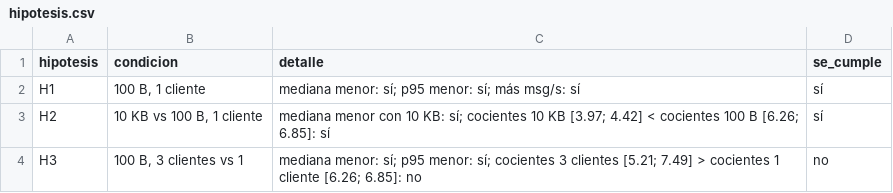
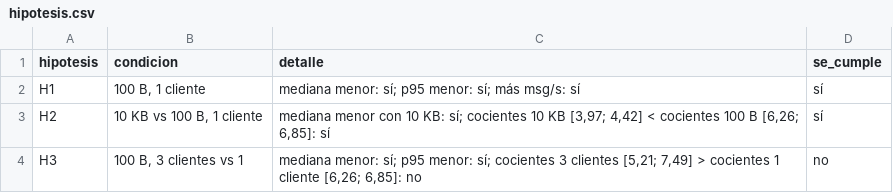
Before and after one commit to reyshadow0/isr701-pe-u1, a CSV file: docs/tablas/hipotesis.csv, drawn as a sheet.

```diff
--- a/docs/tablas/hipotesis.csv
+++ b/docs/tablas/hipotesis.csv
@@ -2,3 +2,3 @@ hipotesis,condicion,detalle,se_cumple
 H1,"100 B, 1 cliente",mediana menor: sí; p95 menor: sí; más msg/s: sí,sí
-H2,"10 KB vs 100 B, 1 cliente",mediana menor con 10 KB: sí; cocientes 10 KB [3.97; 4.42] < cocientes 100 B [6.26; 6.85]: sí,sí
-H3,"100 B, 3 clientes vs 1",mediana menor: sí; p95 menor: sí; cocientes 3 clientes [5.21; 7.49] > cocientes 1 cliente [6.26; 6.85]: no,no
+H2,"10 KB vs 100 B, 1 cliente","mediana menor con 10 KB: sí; cocientes 10 KB [3,97; 4,42] < cocientes 100 B [6,26; 6,85]: sí",sí
+H3,"100 B, 3 clientes vs 1","mediana menor: sí; p95 menor: sí; cocientes 3 clientes [5,21; 7,49] > cocientes 1 cliente [6,26; 6,85]: no",no
```
Also changed, not shown: 12 other files.
